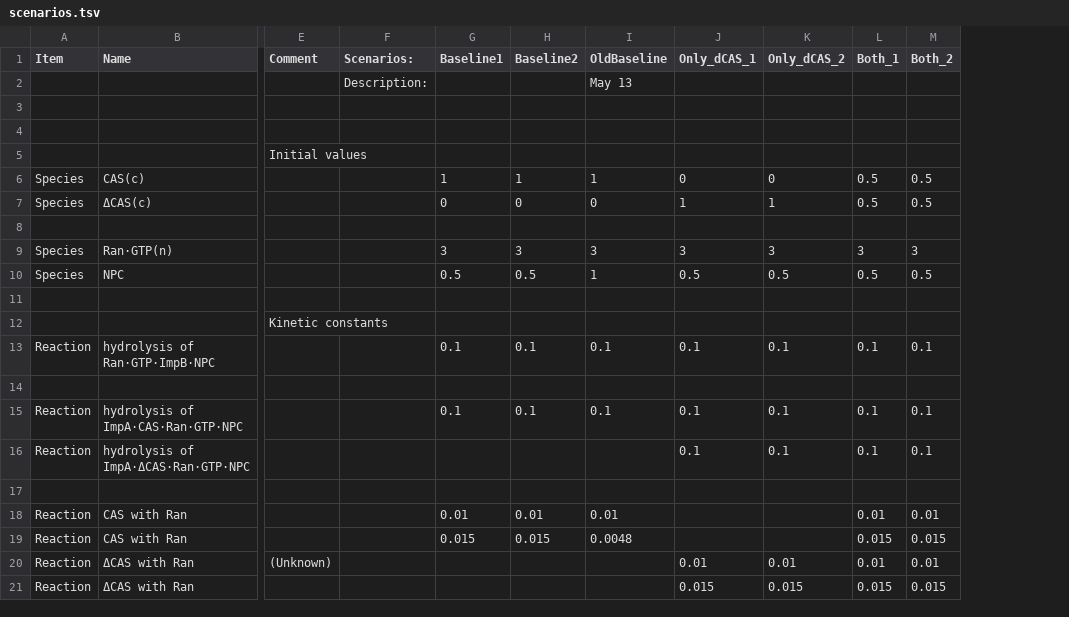
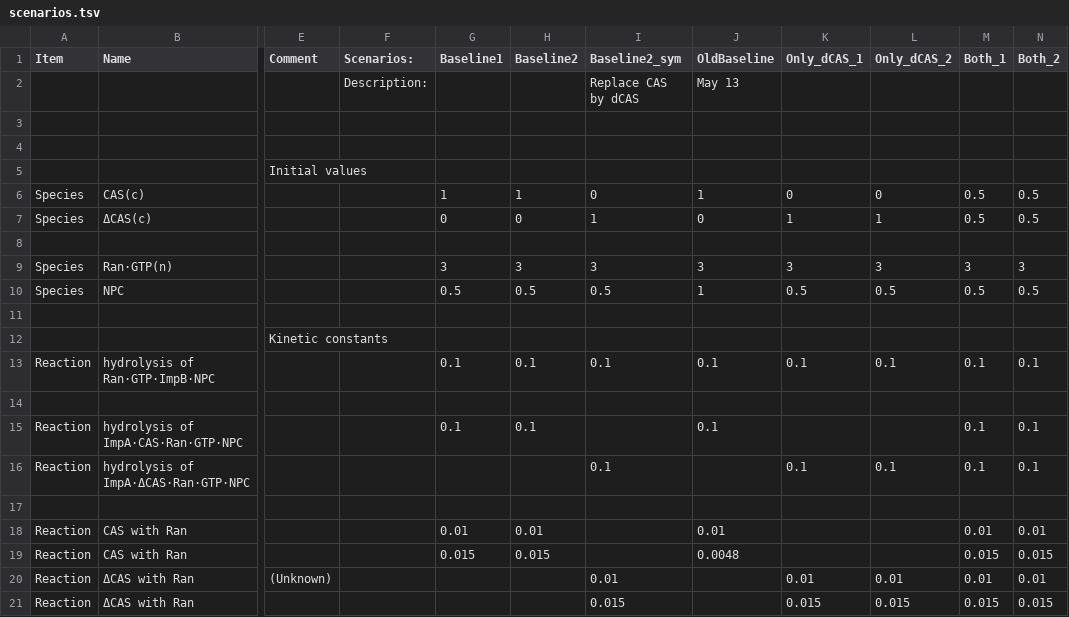
Before and after one commit to numpde/nct1, a TSV file: code/20210413-AlphaBeta/scenarios/scenarios.tsv, drawn as a sheet; only a part is shown, gaps mark what is left out; addresses are those after the commit; the diff names each change by its address in the sheet, - before the commit and + after, or states it on an @@ line.

Commit message:
scenarios

```diff
--- a/code/20210413-AlphaBeta/scenarios/scenarios.tsv
+++ b/code/20210413-AlphaBeta/scenarios/scenarios.tsv
+column I (Baseline2_sym), rows 2-21: Replace CAS by dCAS |  |  |  | 0 | 1 |  | 3 | 0.5 |  |  | 0.1 |  |  | 0.1 |  |  |  | 0.01 | 0.015
-K15 (Only_dCAS_1): 0.1
+K15 (Only_dCAS_1): (empty)
-L15 (Only_dCAS_2): 0.1
+L15 (Only_dCAS_2): (empty)
```
Also changed, not shown: 30 other files.
